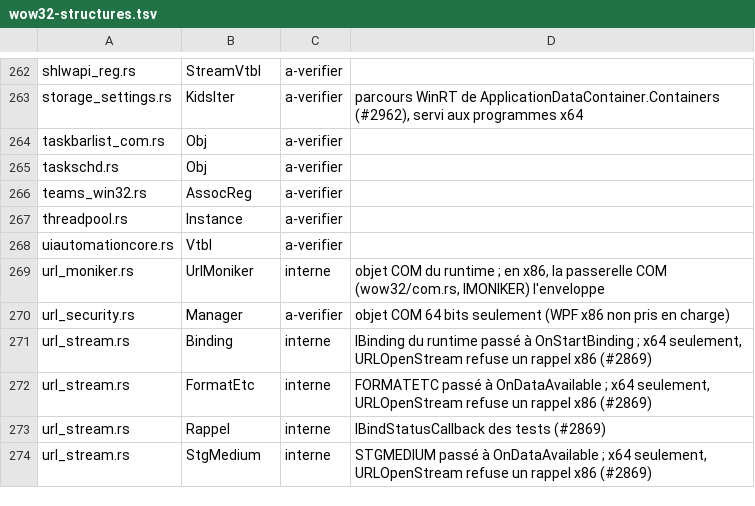
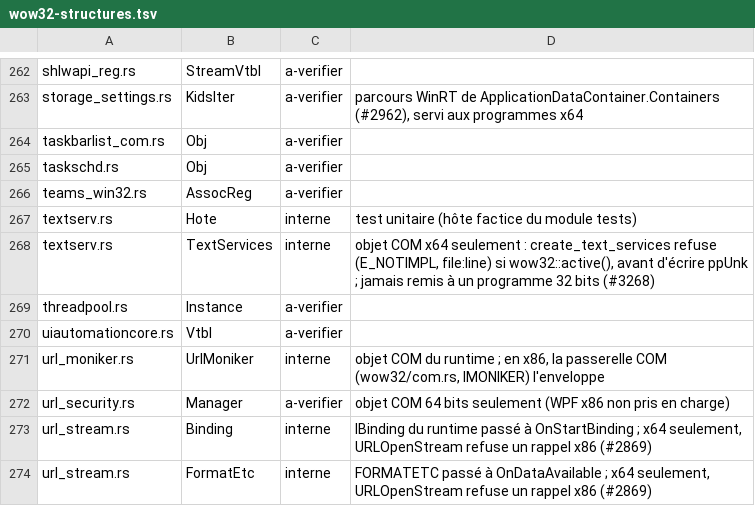
Before and after one commit to Univers4craft/winlux, a TSV file: docs/compat/wow32-structures.tsv, drawn as a sheet; only a part is shown, gaps mark what is left out; the shorter side is filled out with more unchanged rows; the diff names each change by its address in the sheet, - before the commit and + after, or states it on an @@ line.

```diff
--- a/docs/compat/wow32-structures.tsv
+++ b/docs/compat/wow32-structures.tsv
+row 267: textserv.rs | Hote | interne | test unitaire (hôte factice du module tests)
+row 268: textserv.rs | TextServices | interne | objet COM x64 seulement : create_text_services refuse (E_NOTIMPL, file:line) si wow32::active(), avant d'écrire ppUnk ; jamais remis à un programme 32 bits (#3268)
```
Also changed, not shown: 3 other files.
